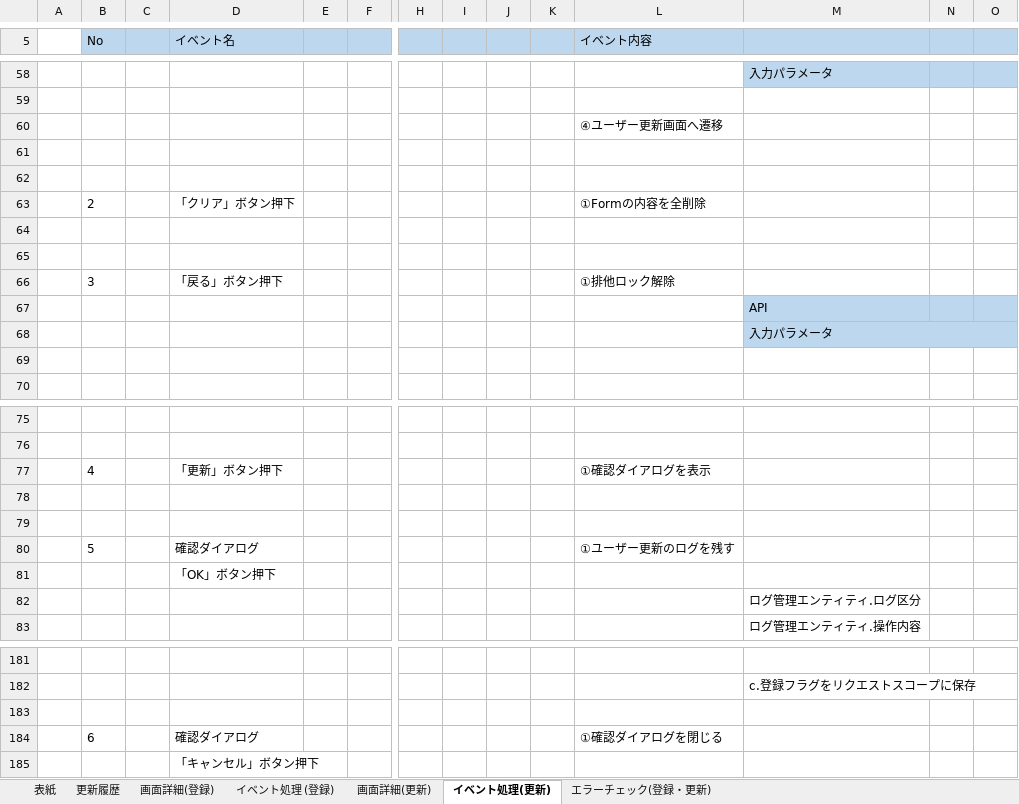
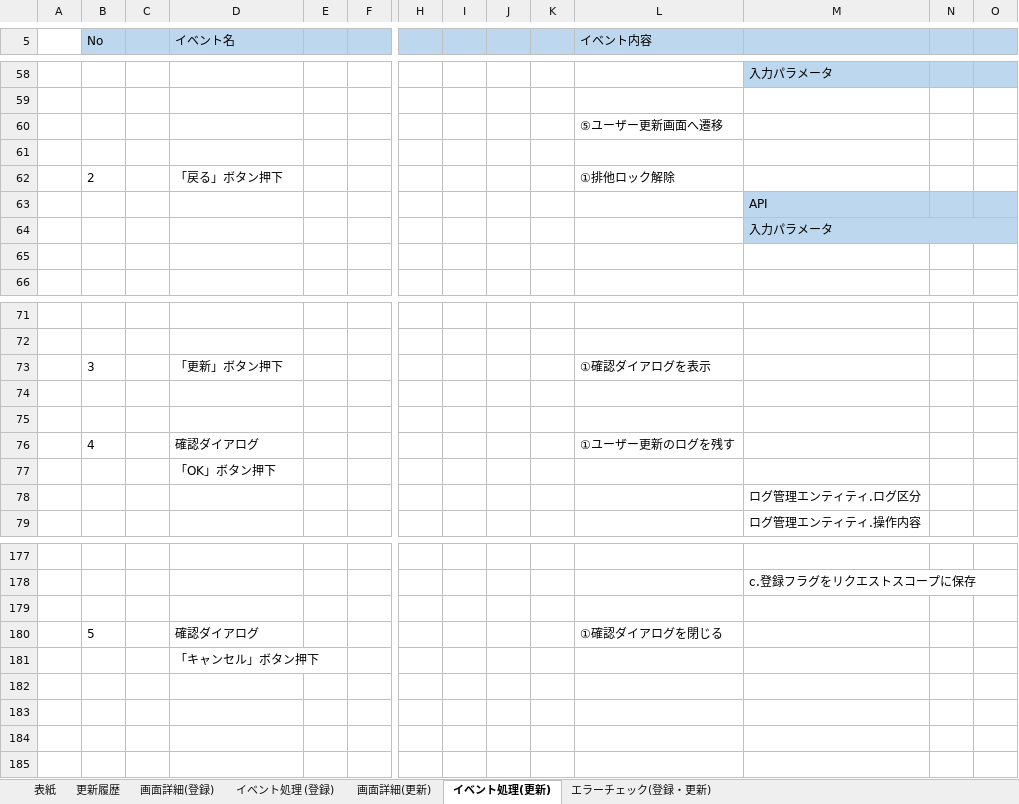
Before and after one commit to FujiwaraYuki0002/FileManagementSystem_Doc, an Excel workbook: 画面設計書/画面設計書_ユーザー登録・更新画面.xlsx, sheet イベント処理(更新), drawn as a sheet; only a part is shown, gaps mark what is left out; values as stored, in another font and other column widths than the file's, no borders; removed rows and columns are numbered as before the commit, all else as after; rows hold the shown columns only; the diff names each change by its address in the sheet, - before the commit and + after, or states it on an @@ line.

```diff
--- a/画面設計書/画面設計書_ユーザー登録・更新画面.xlsx (sheet イベント処理(更新))
+++ b/画面設計書/画面設計書_ユーザー登録・更新画面.xlsx (sheet イベント処理(更新))
-L60 (イベント内容): ④ユーザー更新画面へ遷移
+L60 (イベント内容): ⑤ユーザー更新画面へ遷移
-row 62: (empty)
-row 63:  | 2 |  | 「クリア」ボタン押下 |  |  |  |  |  |  | ①Formの内容を全削除
-row 64: (empty)
-row 65: (empty)
-B62 (No): 3
+B62 (No): 2
-B73 (No): 4
+B73 (No): 3
-B76 (No): 5
+B76 (No): 4
-B180 (No): 6
+B180 (No): 5
```
Also changed, not shown: sheet 画面詳細(更新), sheet 画面詳細(登録), sheet 表紙, sheet 更新履歴, sheet エラーチェック(登録・更新), charts or pictures.
